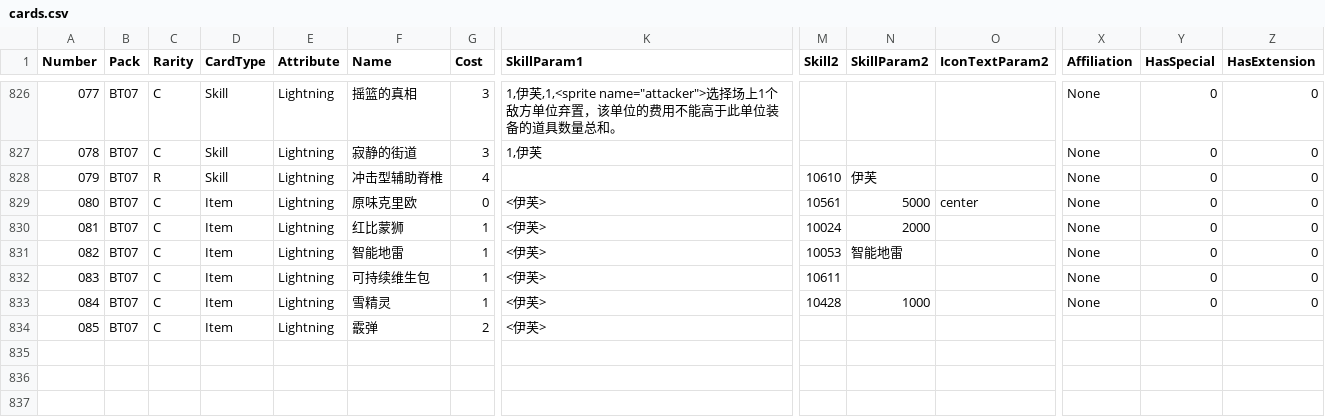
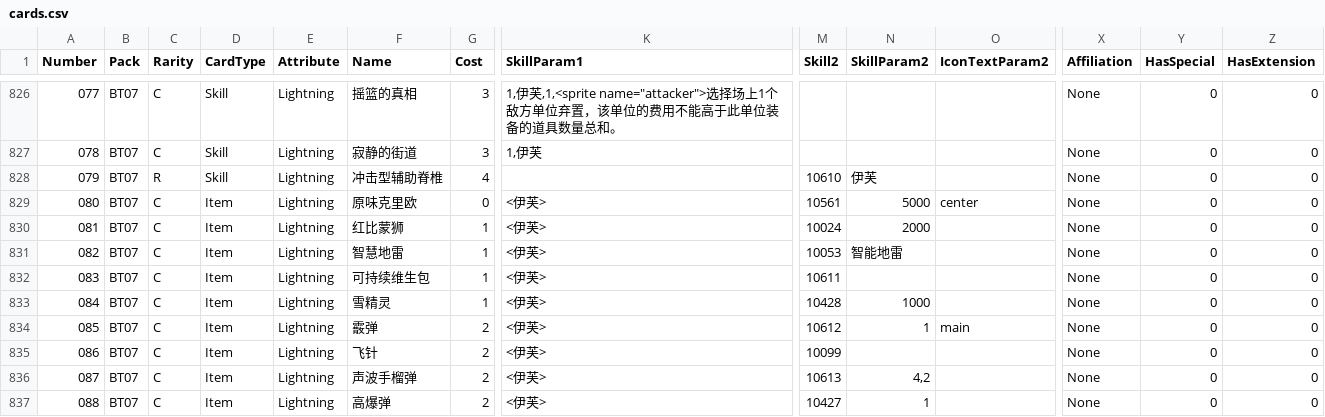
Before and after one commit to LanaryHan/NivelArenaDB, a CSV file: Assets/Resources/cards.csv, drawn as a sheet; only a part is shown, gaps mark what is left out; addresses are those after the commit; rows hold the shown columns only; the diff names each change by its address in the sheet, - before the commit and + after, or states it on an @@ line.

```diff
--- a/Assets/Resources/cards.csv
+++ b/Assets/Resources/cards.csv
-F831 (Name): 智能地雷
+F831 (Name): 智慧地雷
+row 834: 085 | BT07 | C | Item | Lightning | 霰弹 | 2 | <伊芙> | 10612 | 1 | main | None | 0 | 0
@@ column A (Number) renumbered in row 835 @@
-F835 (Name): 霰弹
+F835 (Name): 飞针
-M835 (Skill2): (empty)
+M835 (Skill2): 10099
-X835 (Affiliation): (empty)
+X835 (Affiliation): None
-Y835 (HasSpecial): (empty)
+Y835 (HasSpecial): 0
-Z835 (HasExtension): (empty)
+Z835 (HasExtension): 0
+row 836: 087 | BT07 | C | Item | Lightning | 声波手榴弹 | 2 | <伊芙> | 10613 | 4,2 |  | None | 0 | 0
+row 837: 088 | BT07 | C | Item | Lightning | 高爆弹 | 2 | <伊芙> | 10427 | 1 |  | None | 0 | 0
```
Also changed, not shown: Assets/Resources/packs.csv, Assets/Resources/skills.csv, 1 other file.
